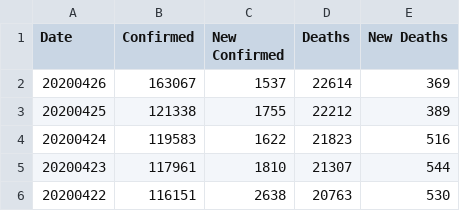
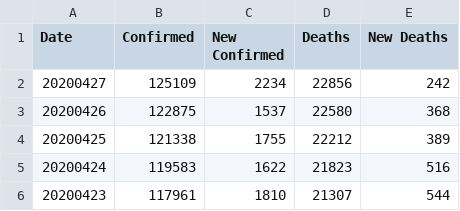
Before and after one commit to comcat/DA, a CSV file: data/covid-19-who/France.csv, drawn as a sheet; only a part is shown; the shorter side is filled out with more unchanged rows.

```diff
--- a/data/covid-19-who/France.csv
+++ b/data/covid-19-who/France.csv
@@ -1,3 +1,4 @@
 Date,Confirmed,New Confirmed,Deaths,New Deaths
-20200426,163067,1537,22614,369
+20200427,125109,2234,22856,242
+20200426,122875,1537,22580,368
 20200425,121338,1755,22212,389
```
Also changed, not shown: data/covid-19-who/Italy.csv, data/covid-19-who/Spain.csv, 1 other file.
